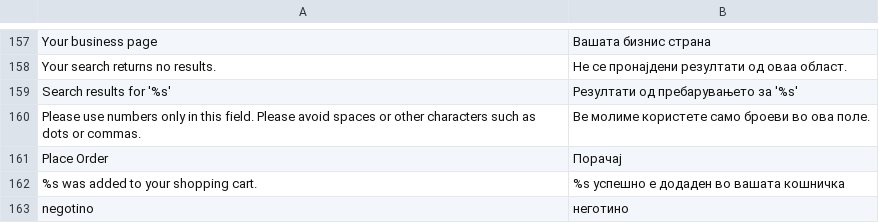
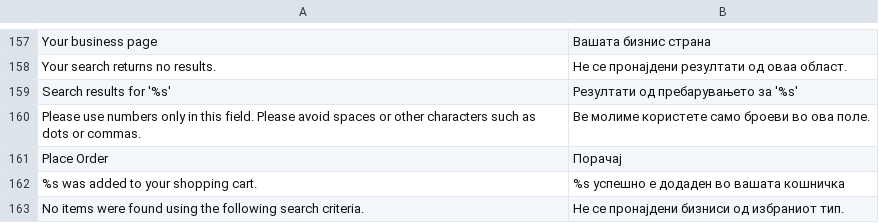
Before and after one commit to aleksandralazoroska/dev-magento-javenmk, a CSV file: app/design/frontend/javentheme/default/locale/mk_MK/translate.csv, drawn as a sheet; only a part is shown, gaps mark what is left out.

Commit message:
Migration from simple to advanced search

```diff
--- a/app/design/frontend/javentheme/default/locale/mk_MK/translate.csv
+++ b/app/design/frontend/javentheme/default/locale/mk_MK/translate.csv
@@ -162,2 +162,2 @@
 "%s was added to your shopping cart.","%s успешно е додаден во вашата кошничка"
-"negotino","неготино"
+"No items were found using the following search criteria.","Не се пронајдени бизниси од избраниот тип."
```
Also changed, not shown: 8 other files.
